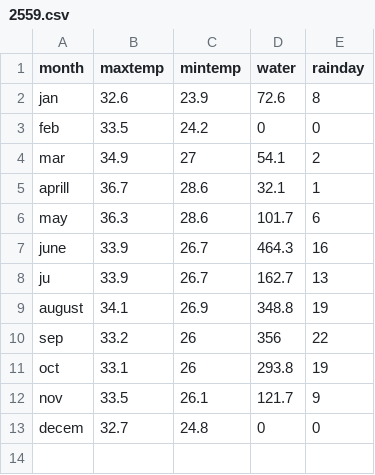
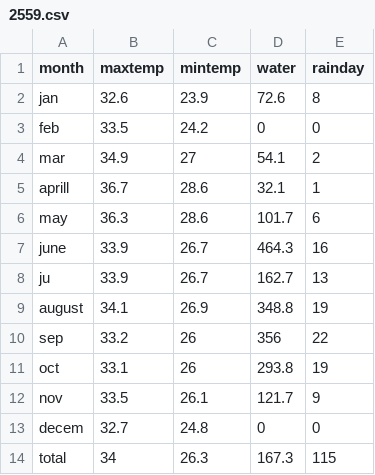
Before and after one commit to Napatpan/Weather-PSIT, a CSV file: csv2504-2560/2559.csv, drawn as a sheet; the diff names each change by its address in the sheet, - before the commit and + after, or states it on an @@ line.

Commit message:
Update 2559.csv

```diff
--- a/csv2504-2560/2559.csv
+++ b/csv2504-2560/2559.csv
+row 14: total | 34 | 26.3 | 167.3 | 115
```
